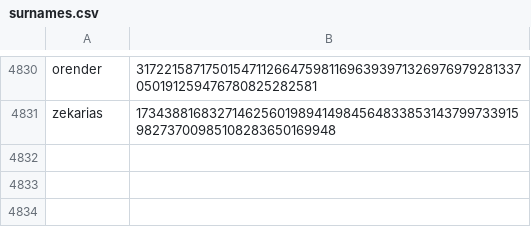
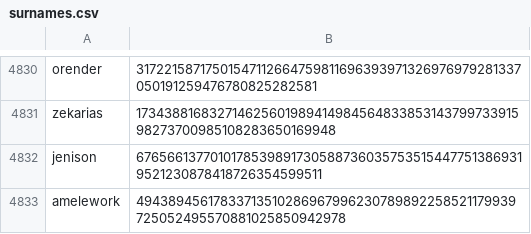
Before and after one commit to Zimtente/ens-collections, a CSV file: collections/surnames.csv, drawn as a sheet; only a part is shown, gaps mark what is left out; the diff names each change by its address in the sheet, - before the commit and + after, or states it on an @@ line.

```diff
--- a/collections/surnames.csv
+++ b/collections/surnames.csv
+row 4832: jenison | 67656613770101785398917305887360357535154477513869319521230878418726354599511
+row 4833: amelework | 49438945617833713510286967996230789892258521179939725052495570881025850942978
```
Also changed, not shown: collections/english-nouns.csv, collections/english-verbs.csv, 2 other files.
